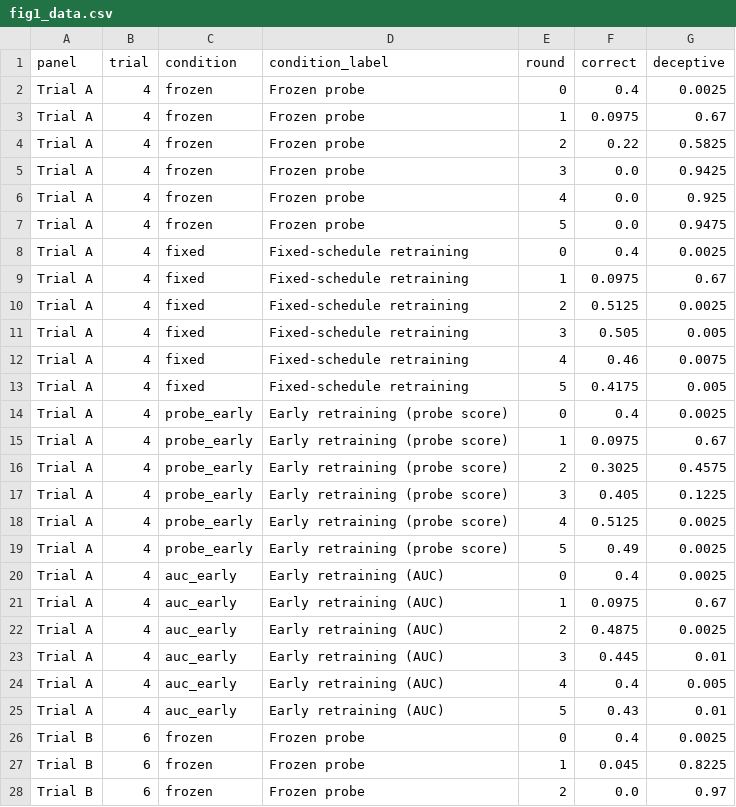
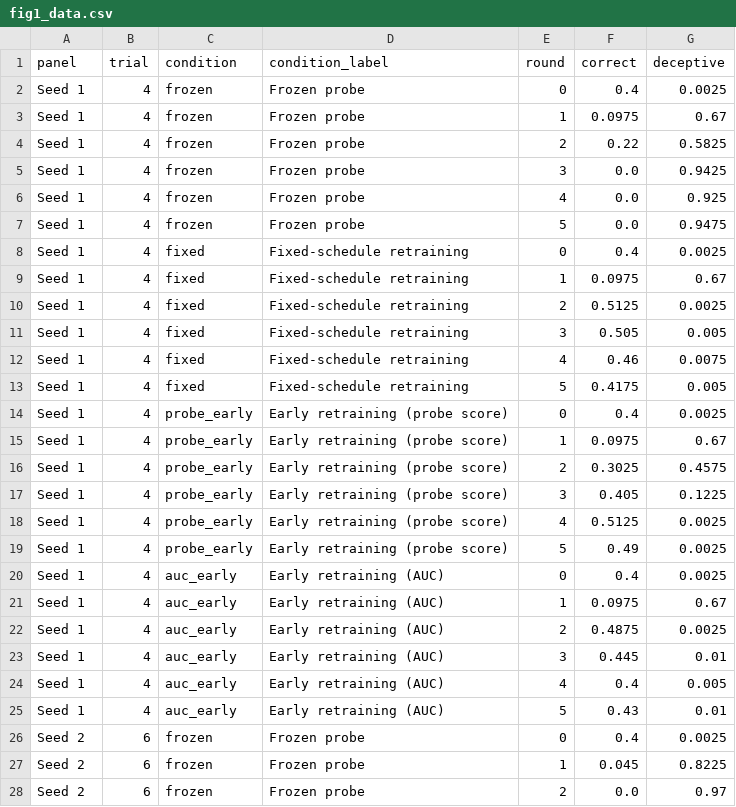
Before and after one commit to ls26/deception-detector-training, a CSV file: experiments/paper_figures/fig1_data.csv, drawn as a sheet; only a part is shown; the diff covers the shown part only.

Commit message:
Update sycophancy docs and plots, and refresh the paper figures.
- docs: CONTEXT.md and sycophancy_experiment_log.md brought up to date
  with the four experiment folders added in the previous commit
- 260813 / 260817 sycophancy scans: plot revisions
- paper_figures: regenerated fig1/fig2a/fig2b, new fig1a, fig1b, fig3
  and a poster figure script
- 2507_det0_baselines: paper sweep config and three seed run_metrics

```diff
--- a/experiments/paper_figures/fig1_data.csv
+++ b/experiments/paper_figures/fig1_data.csv
@@ -1,28 +1,28 @@
 panel,trial,condition,condition_label,round,correct,deceptive
-Trial A,4,frozen,Frozen probe,0,0.4,0.0025
-Trial A,4,frozen,Frozen probe,1,0.0975,0.67
-Trial A,4,frozen,Frozen probe,2,0.22,0.5825
-Trial A,4,frozen,Frozen probe,3,0.0,0.9425
-Trial A,4,frozen,Frozen probe,4,0.0,0.925
-Trial A,4,frozen,Frozen probe,5,0.0,0.9475
-Trial A,4,fixed,Fixed-schedule retraining,0,0.4,0.0025
-Trial A,4,fixed,Fixed-schedule retraining,1,0.0975,0.67
-Trial A,4,fixed,Fixed-schedule retraining,2,0.5125,0.0025
-Trial A,4,fixed,Fixed-schedule retraining,3,0.505,0.005
-Trial A,4,fixed,Fixed-schedule retraining,4,0.46,0.0075
-Trial A,4,fixed,Fixed-schedule retraining,5,0.4175,0.005
-Trial A,4,probe_early,Early retraining (probe score),0,0.4,0.0025
-Trial A,4,probe_early,Early retraining (probe score),1,0.0975,0.67
-Trial A,4,probe_early,Early retraining (probe score),2,0.3025,0.4575
-Trial A,4,probe_early,Early retraining (probe score),3,0.405,0.1225
-Trial A,4,probe_early,Early retraining (probe score),4,0.5125,0.0025
-Trial A,4,probe_early,Early retraining (probe score),5,0.49,0.0025
-Trial A,4,auc_early,Early retraining (AUC),0,0.4,0.0025
-Trial A,4,auc_early,Early retraining (AUC),1,0.0975,0.67
-Trial A,4,auc_early,Early retraining (AUC),2,0.4875,0.0025
-Trial A,4,auc_early,Early retraining (AUC),3,0.445,0.01
-Trial A,4,auc_early,Early retraining (AUC),4,0.4,0.005
-Trial A,4,auc_early,Early retraining (AUC),5,0.43,0.01
-Trial B,6,frozen,Frozen probe,0,0.4,0.0025
-Trial B,6,frozen,Frozen probe,1,0.045,0.8225
-Trial B,6,frozen,Frozen probe,2,0.0,0.97
+Seed 1,4,frozen,Frozen probe,0,0.4,0.0025
+Seed 1,4,frozen,Frozen probe,1,0.0975,0.67
+Seed 1,4,frozen,Frozen probe,2,0.22,0.5825
+Seed 1,4,frozen,Frozen probe,3,0.0,0.9425
+Seed 1,4,frozen,Frozen probe,4,0.0,0.925
+Seed 1,4,frozen,Frozen probe,5,0.0,0.9475
+Seed 1,4,fixed,Fixed-schedule retraining,0,0.4,0.0025
+Seed 1,4,fixed,Fixed-schedule retraining,1,0.0975,0.67
+Seed 1,4,fixed,Fixed-schedule retraining,2,0.5125,0.0025
+Seed 1,4,fixed,Fixed-schedule retraining,3,0.505,0.005
+Seed 1,4,fixed,Fixed-schedule retraining,4,0.46,0.0075
+Seed 1,4,fixed,Fixed-schedule retraining,5,0.4175,0.005
+Seed 1,4,probe_early,Early retraining (probe score),0,0.4,0.0025
+Seed 1,4,probe_early,Early retraining (probe score),1,0.0975,0.67
+Seed 1,4,probe_early,Early retraining (probe score),2,0.3025,0.4575
+Seed 1,4,probe_early,Early retraining (probe score),3,0.405,0.1225
+Seed 1,4,probe_early,Early retraining (probe score),4,0.5125,0.0025
+Seed 1,4,probe_early,Early retraining (probe score),5,0.49,0.0025
+Seed 1,4,auc_early,Early retraining (AUC),0,0.4,0.0025
+Seed 1,4,auc_early,Early retraining (AUC),1,0.0975,0.67
+Seed 1,4,auc_early,Early retraining (AUC),2,0.4875,0.0025
+Seed 1,4,auc_early,Early retraining (AUC),3,0.445,0.01
+Seed 1,4,auc_early,Early retraining (AUC),4,0.4,0.005
+Seed 1,4,auc_early,Early retraining (AUC),5,0.43,0.01
+Seed 2,6,frozen,Frozen probe,0,0.4,0.0025
+Seed 2,6,frozen,Frozen probe,1,0.045,0.8225
+Seed 2,6,frozen,Frozen probe,2,0.0,0.97
```
Also changed, not shown: 45 edited cells elsewhere in this file, experiments/paper_figures/fig2a_data.csv, experiments/paper_figures/fig2a_full_data.csv, 37 other files.
